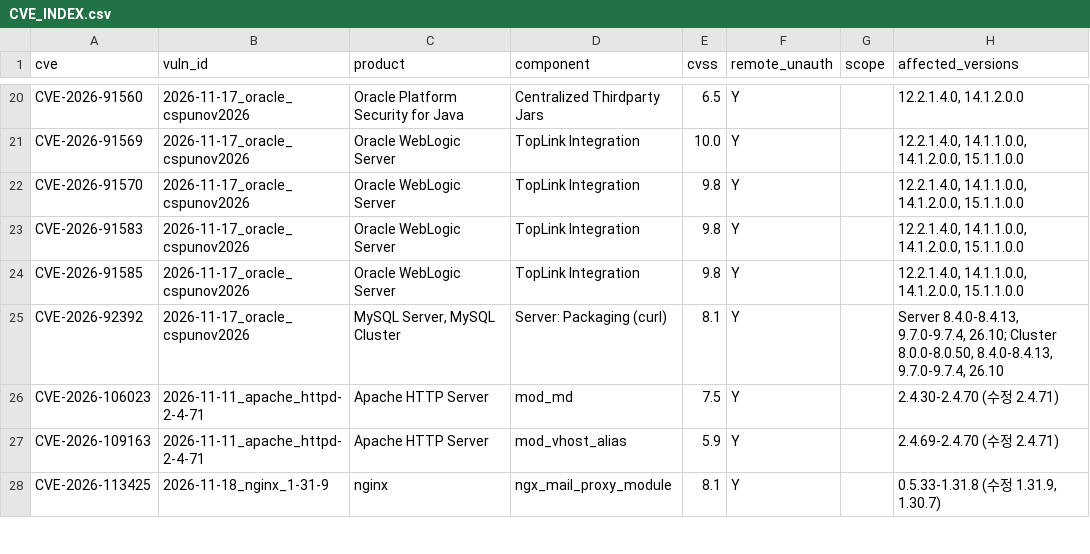
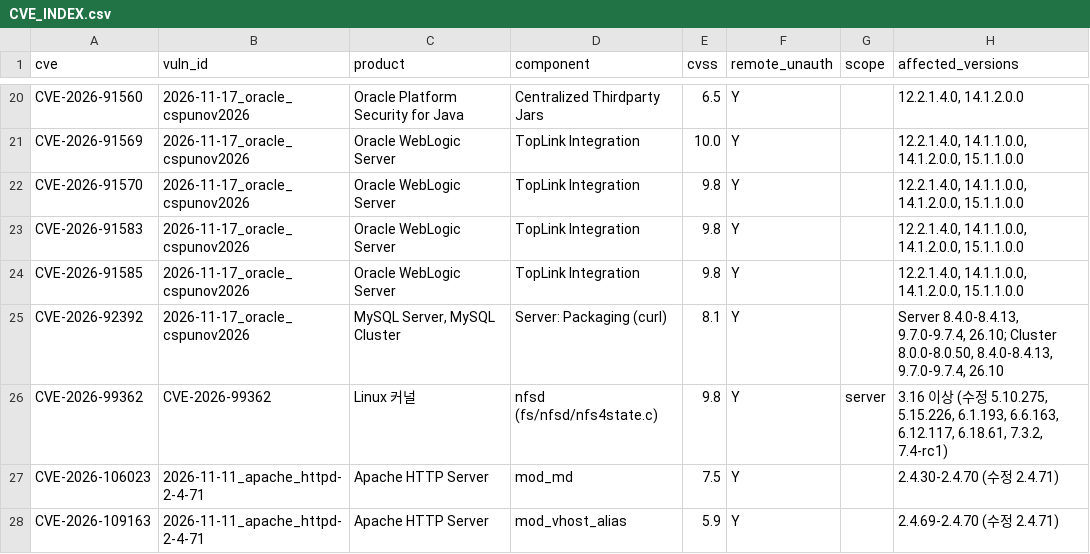
Before and after one commit to nxtcloud-org/nxt-vuln-sweep, a CSV file: CVE_INDEX.csv, drawn as a sheet; only a part is shown, gaps mark what is left out; the shorter side is filled out with more unchanged rows; the diff names each change by its address in the sheet, - before the commit and + after, or states it on an @@ line.

```diff
--- a/CVE_INDEX.csv
+++ b/CVE_INDEX.csv
+row 26: CVE-2026-99362 | CVE-2026-99362 | Linux 커널 | nfsd (fs/nfsd/nfs4state.c) | 9.8 | Y | server | 3.16 이상 (수정 5.10.275, 5.15.226, 6.1.193, 6.6.163, 6.12.117, 6.18.61, 7.3.2, 7.4-rc1)
```
Also changed, not shown: 5 other files.
